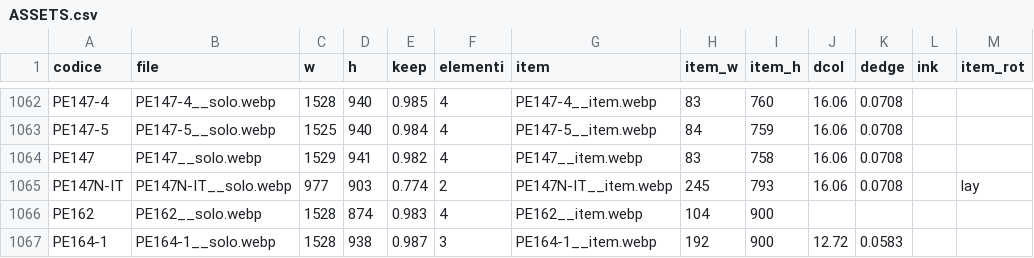
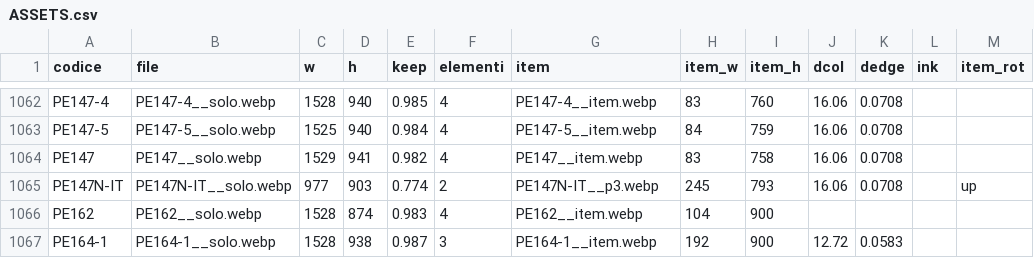
Before and after one commit to zzz89782599-arch/main-paper-catalog-editor, a CSV file: catalog_v2/dist/stato/ASSETS.csv, drawn as a sheet; only a part is shown, gaps mark what is left out.

Commit message:
STRUTTURA.csv, EAN_FIX.csv, PACK_FIX.csv, TESTI.csv, tracce.jsonl, ASSETS.csv, item_pick.json (Zezhong)

```diff
--- a/catalog_v2/dist/stato/ASSETS.csv
+++ b/catalog_v2/dist/stato/ASSETS.csv
@@ -1064,3 +1064,3 @@ PE147-5,PE147-5__solo.webp,1525,940,0.984,4,PE147-5__item.webp,84,759,16.06,0.07
 PE147,PE147__solo.webp,1529,941,0.982,4,PE147__item.webp,83,758,16.06,0.0708,,
-PE147N-IT,PE147N-IT__solo.webp,977,903,0.774,2,PE147N-IT__item.webp,245,793,16.06,0.0708,,lay
+PE147N-IT,PE147N-IT__solo.webp,977,903,0.774,2,PE147N-IT__p3.webp,245,793,16.06,0.0708,,up
 PE162,PE162__solo.webp,1528,874,0.983,4,PE162__item.webp,104,900,,,,
```
Also changed, not shown: 2 other files.
